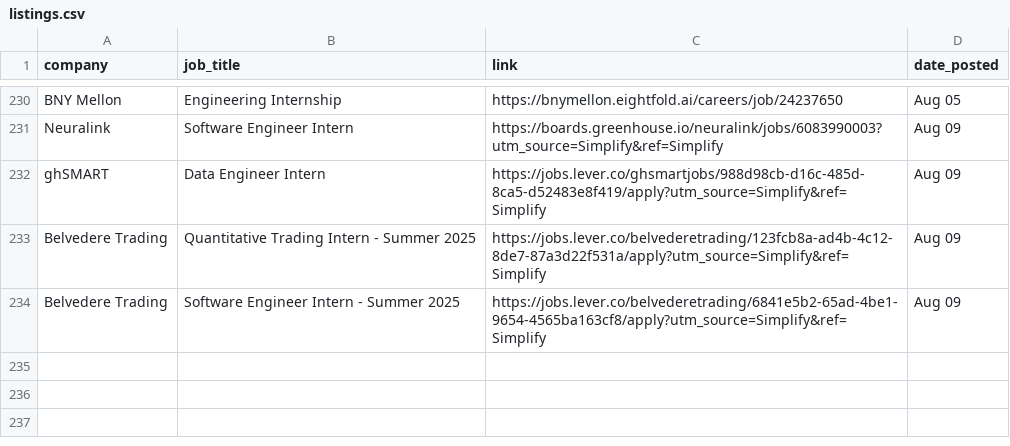
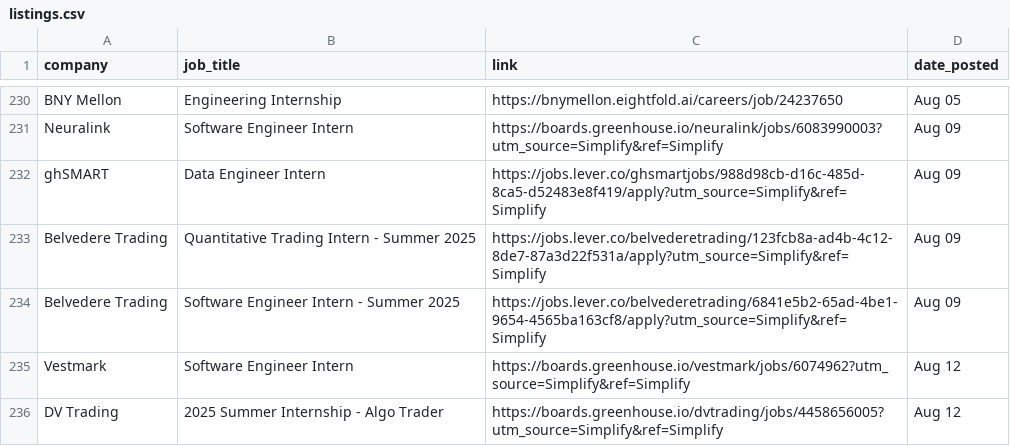
Before and after one commit to dannydxu1/job-monitor, a CSV file: listings.csv, drawn as a sheet; only a part is shown, gaps mark what is left out; the diff names each change by its address in the sheet, - before the commit and + after, or states it on an @@ line.

Commit message:
Append new job listings

```diff
--- a/listings.csv
+++ b/listings.csv
+row 235: Vestmark | Software Engineer Intern | https://boards.greenhouse.io/vestmark/jobs/6074962?utm_source=Simplify&ref=Simplify | Aug 12
+row 236: DV Trading | 2025 Summer Internship - Algo Trader | https://boards.greenhouse.io/dvtrading/jobs/4458656005?utm_source=Simplify&ref=Simplify | Aug 12
```
